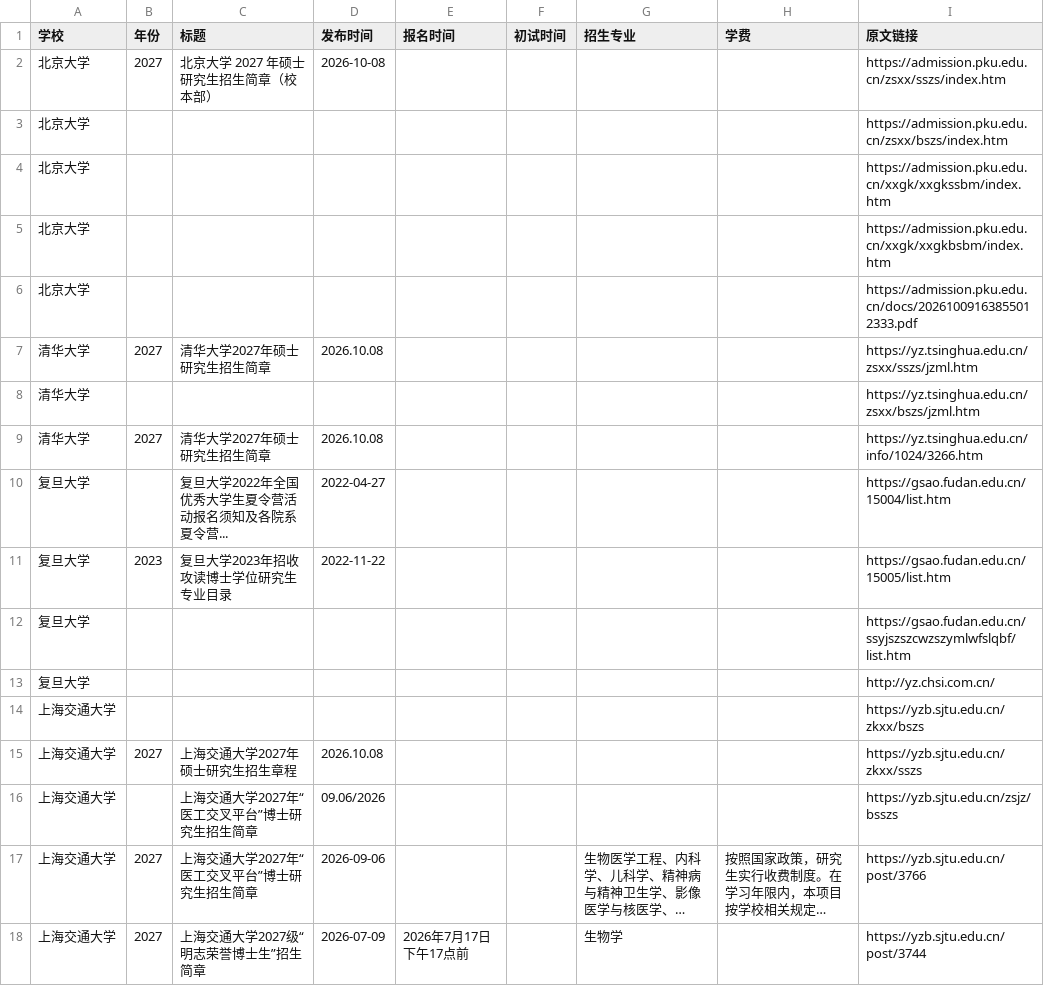
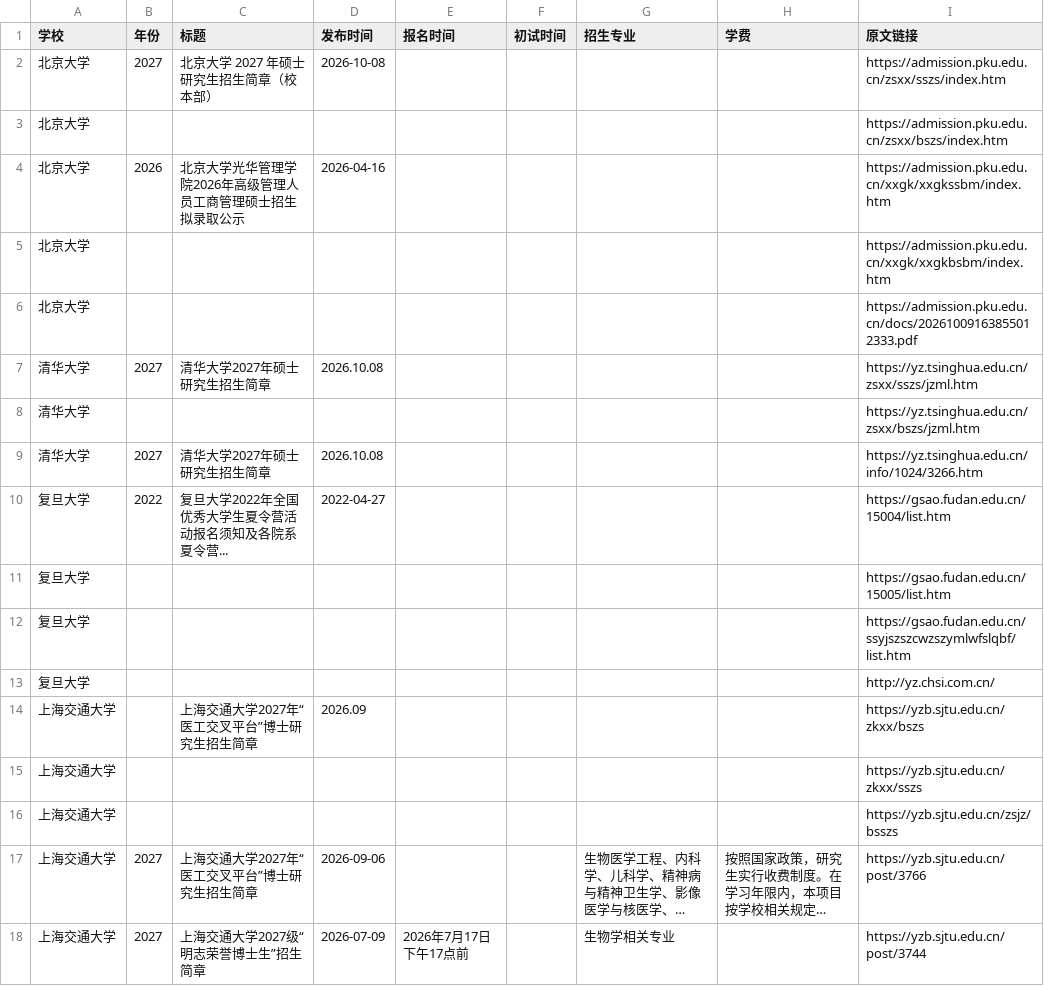
Before and after one commit to 1qq533/grad-admission-crawler, a CSV file: result.csv, drawn as a sheet; long unchanged cells end in …; removed rows and columns are numbered as before the commit, all else as after; the diff names each change by its address in the sheet, - before the commit and + after, or states it on an @@ line.

```diff
--- a/result.csv
+++ b/result.csv
-B4 (年份): (empty)
+B4 (年份): 2026
-C4 (标题): (empty)
+C4 (标题): 北京大学光华管理学院2026年高级管理人员工商管理硕士招生拟录取公示
-D4 (发布时间): (empty)
+D4 (发布时间): 2026-04-16
-B10 (年份): (empty)
+B10 (年份): 2022
-B11 (年份): 2023
+B11 (年份): (empty)
-C11 (标题): 复旦大学2023年招收攻读博士学位研究生专业目录
+C11 (标题): (empty)
-D11 (发布时间): 2022-11-22
+D11 (发布时间): (empty)
+row 14: 上海交通大学 |  | 上海交通大学2027年“医工交叉平台”博士研究生招生简章 | 2026.09 |  |  |  |  | https://yzb.sjtu.edu.cn/zkxx/bszs
-I15 (原文链接): https://yzb.sjtu.edu.cn/zkxx/bszs
+I15 (原文链接): https://yzb.sjtu.edu.cn/zkxx/sszs
-row 15: 上海交通大学 | 2027 | 上海交通大学2027年硕士研究生招生章程 | 2026.10.08 |  |  |  |  | https://yzb.sjtu.edu.cn/zkxx/sszs
-C16 (标题): 上海交通大学2027年“医工交叉平台”博士研究生招生简章
+C16 (标题): (empty)
-D16 (发布时间): 09.06/2026
+D16 (发布时间): (empty)
-G18 (招生专业): 生物学
+G18 (招生专业): 生物学相关专业
```
